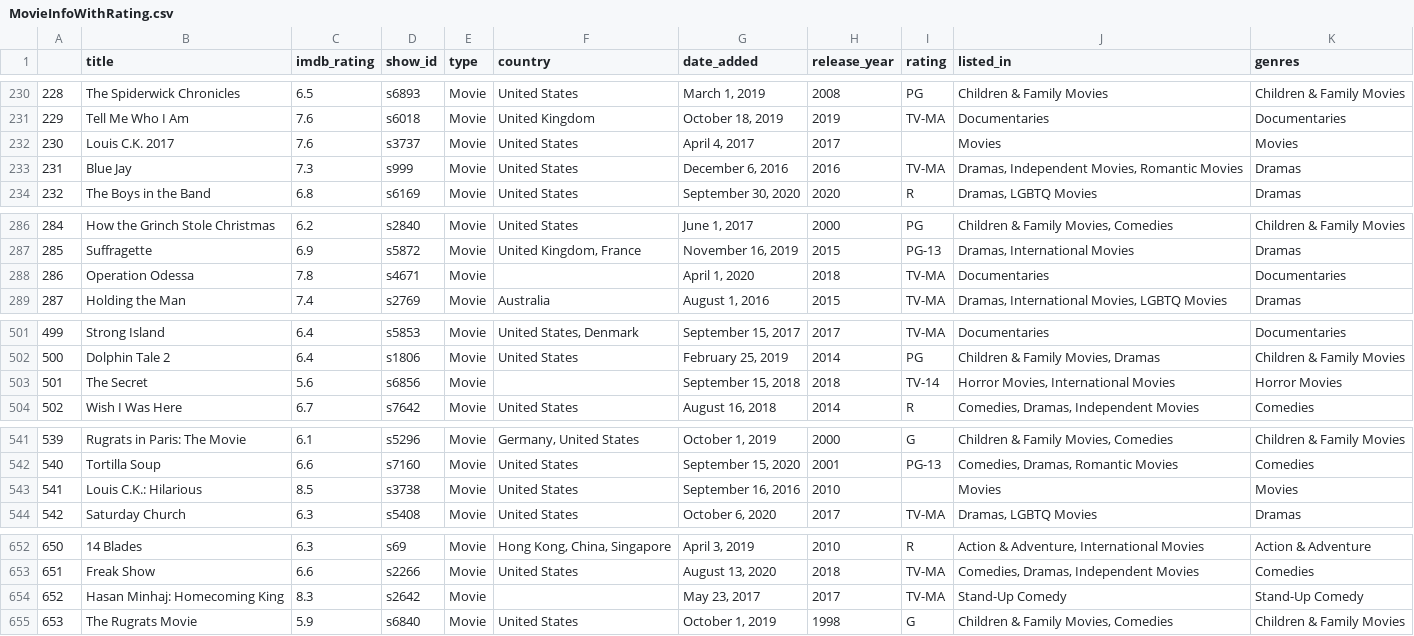
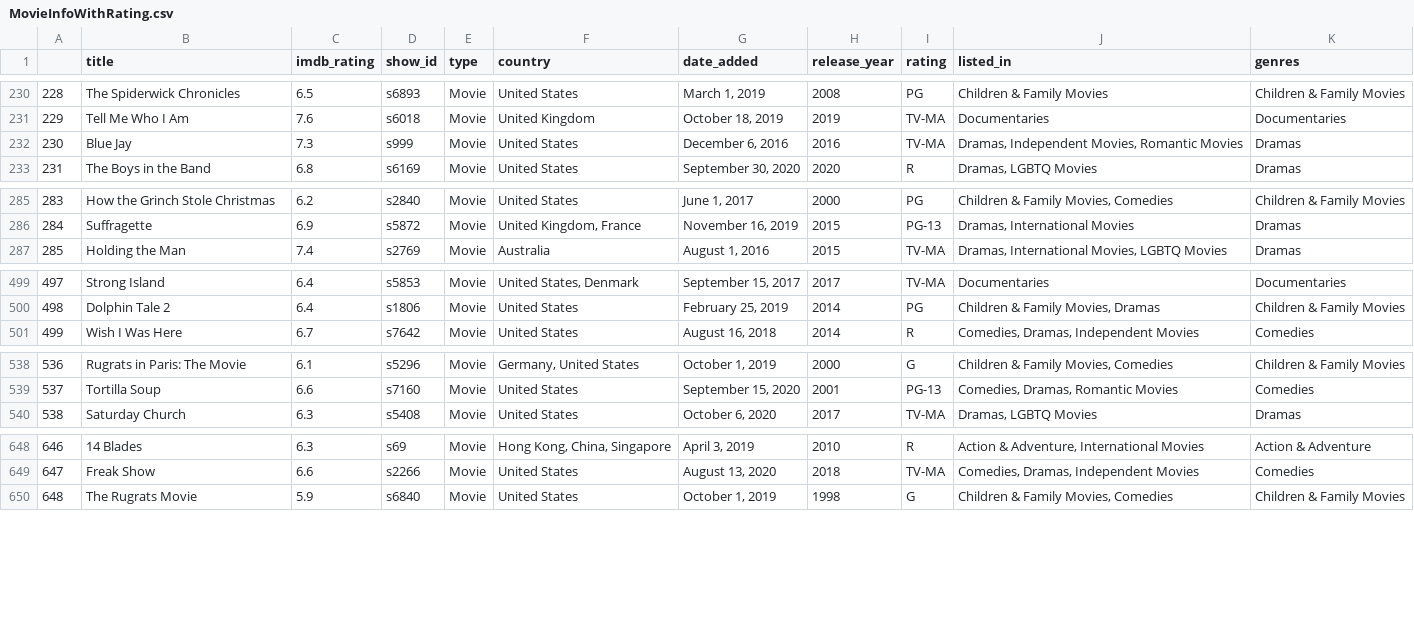
Before and after one commit to jzhao0626/ProjectETL_Movie, a CSV file: Outputs/MovieInfoWithRating.csv, drawn as a sheet; only a part is shown, gaps mark what is left out; removed rows and columns are numbered as before the commit, all else as after; the diff covers the shown part only; the diff names each change by its address in the sheet, - before the commit and + after, or states it on an @@ line.

```diff
--- a/Outputs/MovieInfoWithRating.csv
+++ b/Outputs/MovieInfoWithRating.csv
-row 232: 230 | Louis C.K. 2017 | 7.6 | s3737 | Movie | United States | April 4, 2017 | 2017 |  | Movies | Movies
@@ column A renumbered from row 232 down @@
-row 288: 286 | Operation Odessa | 7.8 | s4671 | Movie |  | April 1, 2020 | 2018 | TV-MA | Documentaries | Documentaries
-row 503: 501 | The Secret | 5.6 | s6856 | Movie |  | September 15, 2018 | 2018 | TV-14 | Horror Movies, International Movies | Horror Movies
-row 543: 541 | Louis C.K.: Hilarious | 8.5 | s3738 | Movie | United States | September 16, 2016 | 2010 |  | Movies | Movies
-row 654: 652 | Hasan Minhaj: Homecoming King | 8.3 | s2642 | Movie |  | May 23, 2017 | 2017 | TV-MA | Stand-Up Comedy | Stand-Up Comedy
```
Also changed, not shown: 4 removed rows elsewhere in this file, 3 other files.
